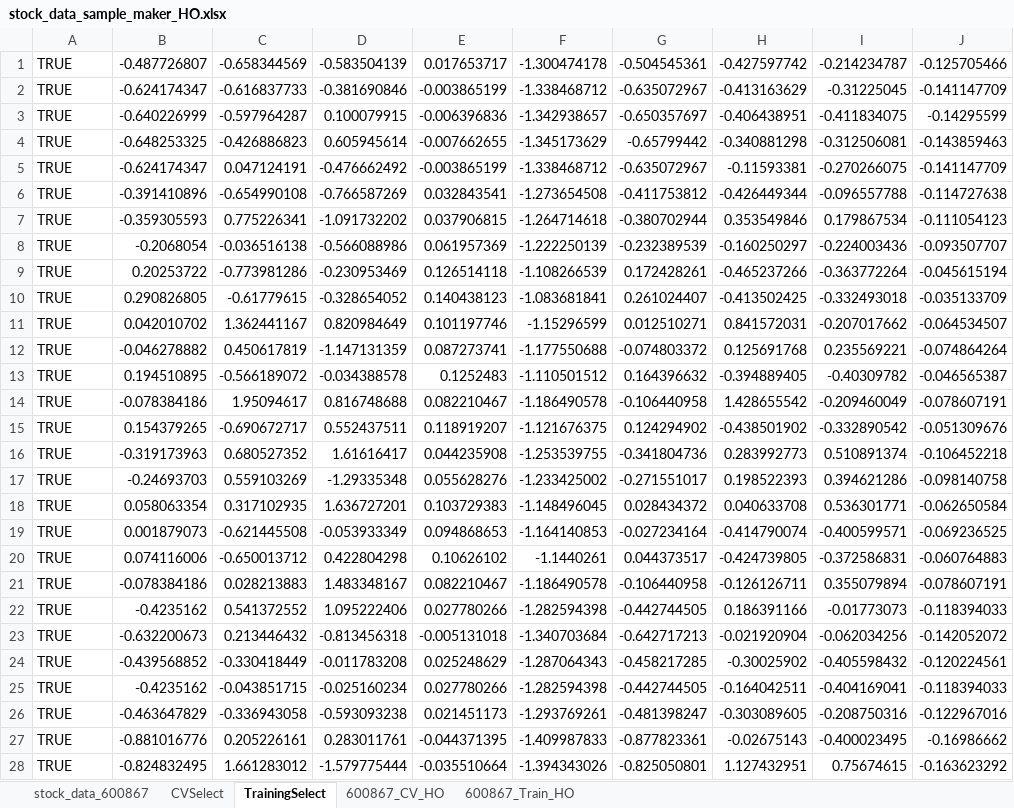
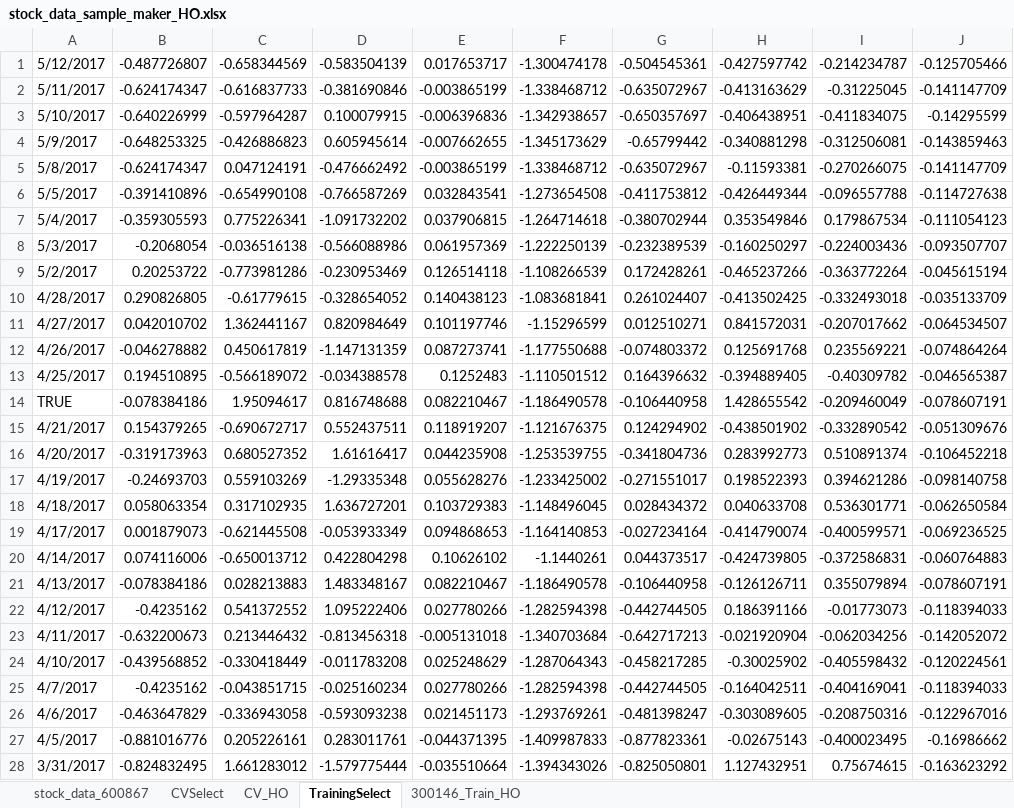
Before and after one commit to marshao/SVMClassifier, an Excel workbook: webdata/stock_data_sample_maker_HO.xlsx, sheet TrainingSelect, drawn as a sheet; only a part is shown; values as stored, in another font and other column widths than the file's, no cell formats; the diff covers the shown part only; the diff names each change by its address in the sheet, - before the commit and + after, or states it on an @@ line.

```diff
--- a/webdata/stock_data_sample_maker_HO.xlsx (sheet TrainingSelect)
+++ b/webdata/stock_data_sample_maker_HO.xlsx (sheet TrainingSelect)
-sheet tab: 600867_CV_HO
+sheet tab: CV_HO
-sheet tab: 600867_Train_HO
+sheet tab: 300146_Train_HO
@@ sheet tab order changed: stock_data_600867 | CVSelect | CV_HO | TrainingSelect | 300146_Train_HO @@
-A1: TRUE
+A1: 5/12/2017
-A2: TRUE
+A2: 5/11/2017
-A3: TRUE
+A3: 5/10/2017
-A4: TRUE
+A4: 5/9/2017
-A5: TRUE
+A5: 5/8/2017
-A6: TRUE
+A6: 5/5/2017
-A7: TRUE
+A7: 5/4/2017
-A8: TRUE
+A8: 5/3/2017
-A9: TRUE
+A9: 5/2/2017
-A10: TRUE
+A10: 4/28/2017
-A11: TRUE
+A11: 4/27/2017
-A12: TRUE
+A12: 4/26/2017
-A13: TRUE
+A13: 4/25/2017
-A15: TRUE
+A15: 4/21/2017
-A16: TRUE
+A16: 4/20/2017
-A17: TRUE
+A17: 4/19/2017
-A18: TRUE
+A18: 4/18/2017
-A19: TRUE
+A19: 4/17/2017
-A20: TRUE
+A20: 4/14/2017
-A21: TRUE
+A21: 4/13/2017
-A22: TRUE
+A22: 4/12/2017
-A23: TRUE
+A23: 4/11/2017
-A24: TRUE
+A24: 4/10/2017
-A25: TRUE
+A25: 4/7/2017
-A26: TRUE
+A26: 4/6/2017
-A27: TRUE
+A27: 4/5/2017
-A28: TRUE
+A28: 3/31/2017
```
Also changed, not shown: 270 edited cells elsewhere in this sheet, sheet CVSelect, sheet 300146_Train_HO, sheet CV_HO, cell formats, formulas that keep their value, webdata/stock_data_sample_maker.xlsx, webdata/stock_data_sz300146_LO.xlsx, 9 other files.
